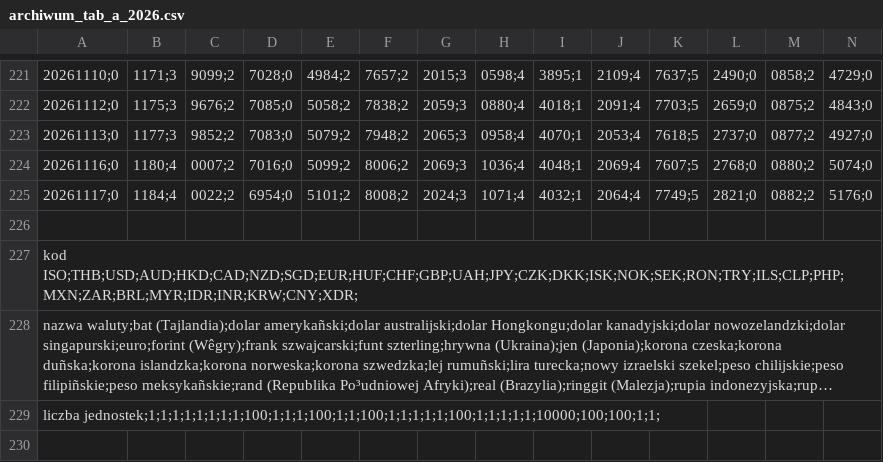
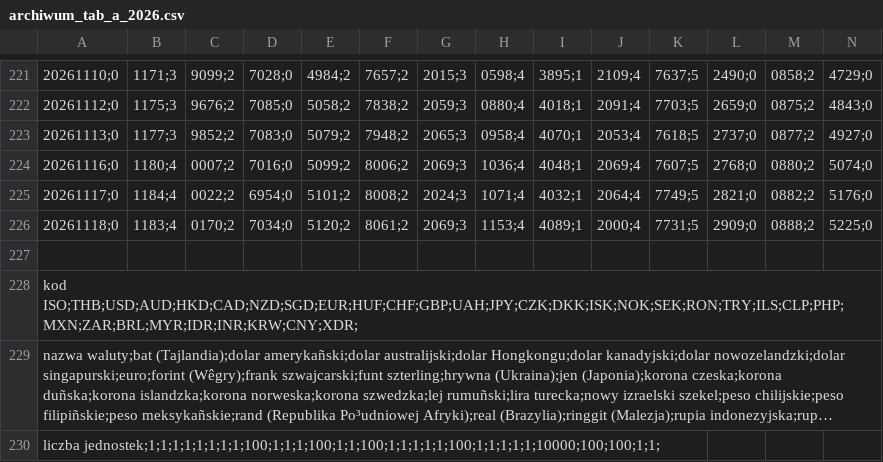
Before and after one commit to gites/nbpoffline, a CSV file: pkg/data/a/archiwum_tab_a_2026.csv, drawn as a sheet; only a part is shown, gaps mark what is left out; long unchanged cells end in …; rows hold the shown columns only; the diff names each change by its address in the sheet, - before the commit and + after, or states it on an @@ line.

```diff
--- a/pkg/data/a/archiwum_tab_a_2026.csv
+++ b/pkg/data/a/archiwum_tab_a_2026.csv
+row 226: 20261118;0 | 1183;4 | 0170;2 | 7034;0 | 5120;2 | 8061;2 | 2069;3 | 1153;4 | 4089;1 | 2000;4 | 7731;5 | 2909;0 | 0888;2 | 5225;0
```
